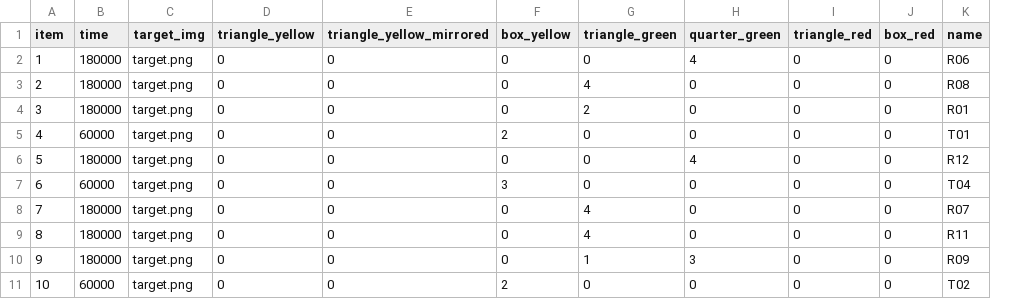
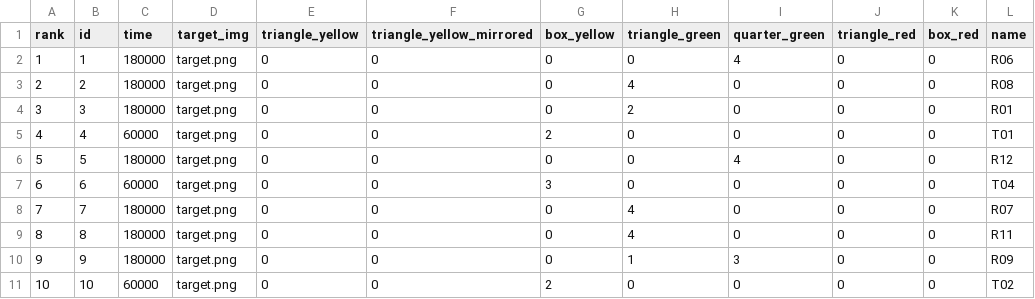
Before and after one commit to adgohar/IDS-M-adaptive, a CSV file: fn.csv, drawn as a sheet; only a part is shown; the diff names each change by its address in the sheet, - before the commit and + after, or states it on an @@ line.

Commit message:
Update fn.csv

```diff
--- a/fn.csv
+++ b/fn.csv
+column B (id), rows 2-11: 1 | 2 | 3 | 4 | 5 | 6 | 7 | 8 | 9 | 10
-A1: item
+A1: rank
```
